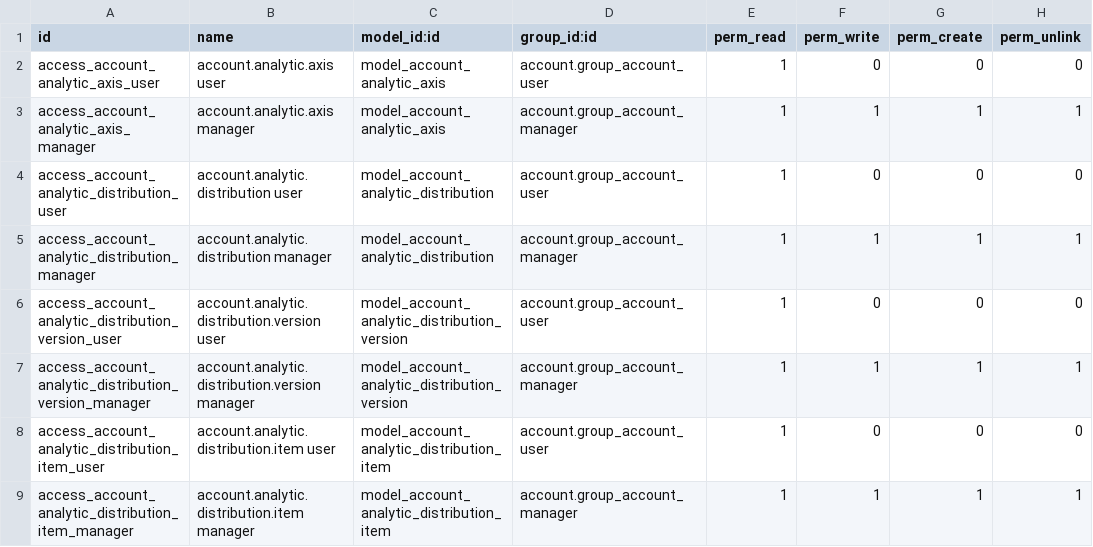
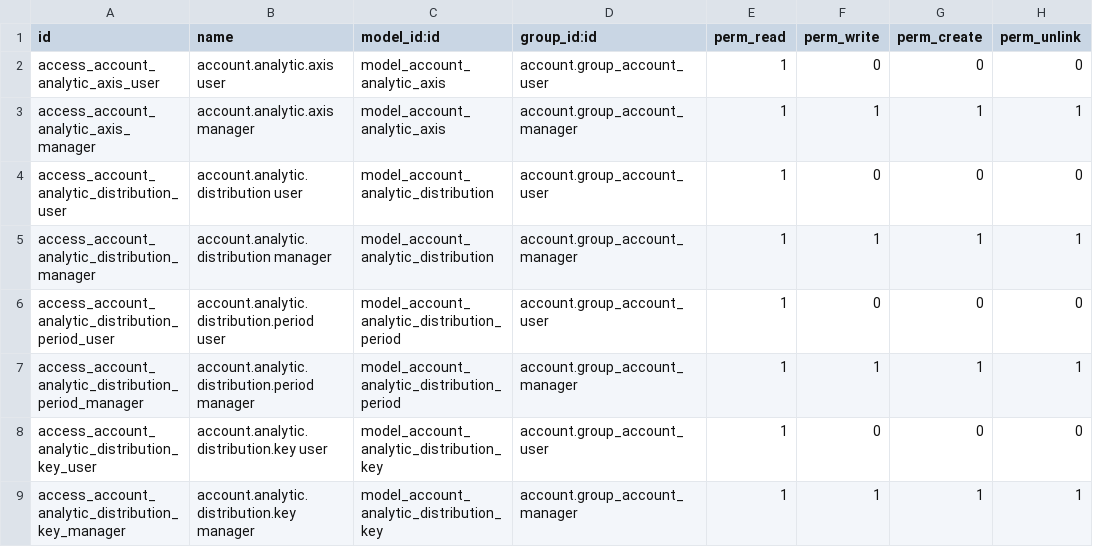
Before and after one commit to Smile-SA/odoo_addons, a CSV file: smile_analytic_multiaxis/security/ir.model.access.csv, drawn as a sheet.

Commit message:
[IMP] Improve distribution key management

```diff
--- a/smile_analytic_multiaxis/security/ir.model.access.csv
+++ b/smile_analytic_multiaxis/security/ir.model.access.csv
@@ -5,5 +5,5 @@
 "access_account_analytic_distribution_manager","account.analytic.distribution manager","model_account_analytic_distribution","account.group_account_manager",1,1,1,1
-"access_account_analytic_distribution_version_user","account.analytic.distribution.version user","model_account_analytic_distribution_version","account.group_account_user",1,0,0,0
-"access_account_analytic_distribution_version_manager","account.analytic.distribution.version manager","model_account_analytic_distribution_version","account.group_account_manager",1,1,1,1
-"access_account_analytic_distribution_item_user","account.analytic.distribution.item user","model_account_analytic_distribution_item","account.group_account_user",1,0,0,0
-"access_account_analytic_distribution_item_manager","account.analytic.distribution.item manager","model_account_analytic_distribution_item","account.group_account_manager",1,1,1,1
+"access_account_analytic_distribution_period_user","account.analytic.distribution.period user","model_account_analytic_distribution_period","account.group_account_user",1,0,0,0
+"access_account_analytic_distribution_period_manager","account.analytic.distribution.period manager","model_account_analytic_distribution_period","account.group_account_manager",1,1,1,1
+"access_account_analytic_distribution_key_user","account.analytic.distribution.key user","model_account_analytic_distribution_key","account.group_account_user",1,0,0,0
+"access_account_analytic_distribution_key_manager","account.analytic.distribution.key manager","model_account_analytic_distribution_key","account.group_account_manager",1,1,1,1
```
Also changed, not shown: 5 other files.
